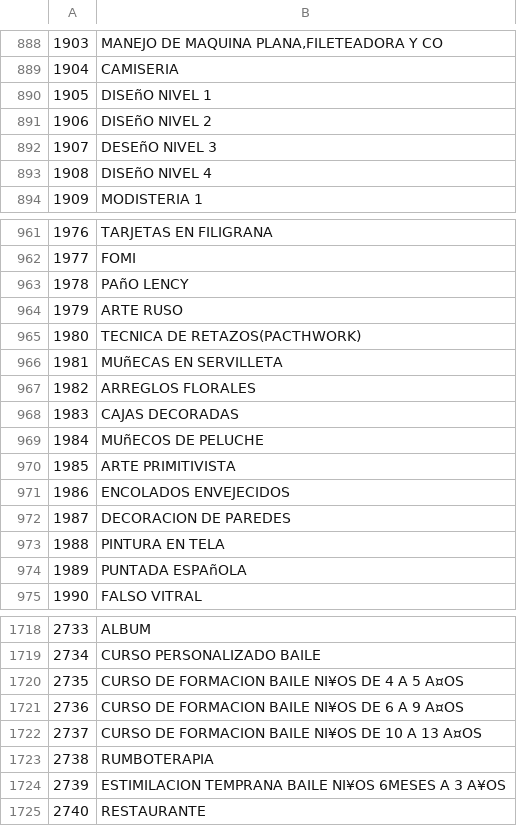
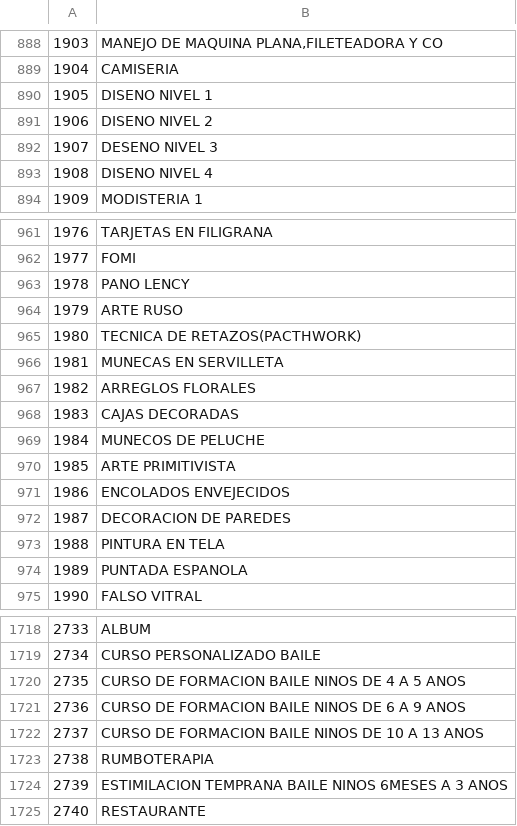
Before and after one commit to EstebanLlanos/Tesis, a CSV file: DataMarts/MATERIAL DESARROLLO/MATERIAL DESARROLLO/Dimensiones/dimexamenes.csv, drawn as a sheet; only a part is shown, gaps mark what is left out; the diff covers the shown part only; the diff names each change by its address in the sheet, - before the commit and + after, or states it on an @@ line.

```diff
--- a/DataMarts/MATERIAL DESARROLLO/MATERIAL DESARROLLO/Dimensiones/dimexamenes.csv
+++ b/DataMarts/MATERIAL DESARROLLO/MATERIAL DESARROLLO/Dimensiones/dimexamenes.csv
-B890: DISEñO NIVEL 1
+B890: DISENO NIVEL 1
-B891: DISEñO NIVEL 2
+B891: DISENO NIVEL 2
-B892: DESEñO NIVEL 3
+B892: DESENO NIVEL 3
-B893: DISEñO NIVEL 4
+B893: DISENO NIVEL 4
-B963: PAñO LENCY
+B963: PANO LENCY
-B966: MUñECAS EN SERVILLETA
+B966: MUNECAS EN SERVILLETA
-B969: MUñECOS DE PELUCHE
+B969: MUNECOS DE PELUCHE
-B974: PUNTADA ESPAñOLA
+B974: PUNTADA ESPANOLA
-B1720: CURSO DE FORMACION BAILE NI¥OS DE 4 A 5 A¤OS
+B1720: CURSO DE FORMACION BAILE NINOS DE 4 A 5 ANOS
-B1721: CURSO DE FORMACION BAILE NI¥OS DE 6 A 9 A¤OS
+B1721: CURSO DE FORMACION BAILE NINOS DE 6 A 9 ANOS
-B1722: …FORMACION BAILE NI¥OS DE 10 A 13 A¤OS
+B1722: …FORMACION BAILE NINOS DE 10 A 13 ANOS
-B1724: …TEMPRANA BAILE NI¥OS 6MESES A 3 A¥OS
+B1724: …TEMPRANA BAILE NINOS 6MESES A 3 ANOS
```
Also changed, not shown: 50 edited cells elsewhere in this file, 16 other files.
